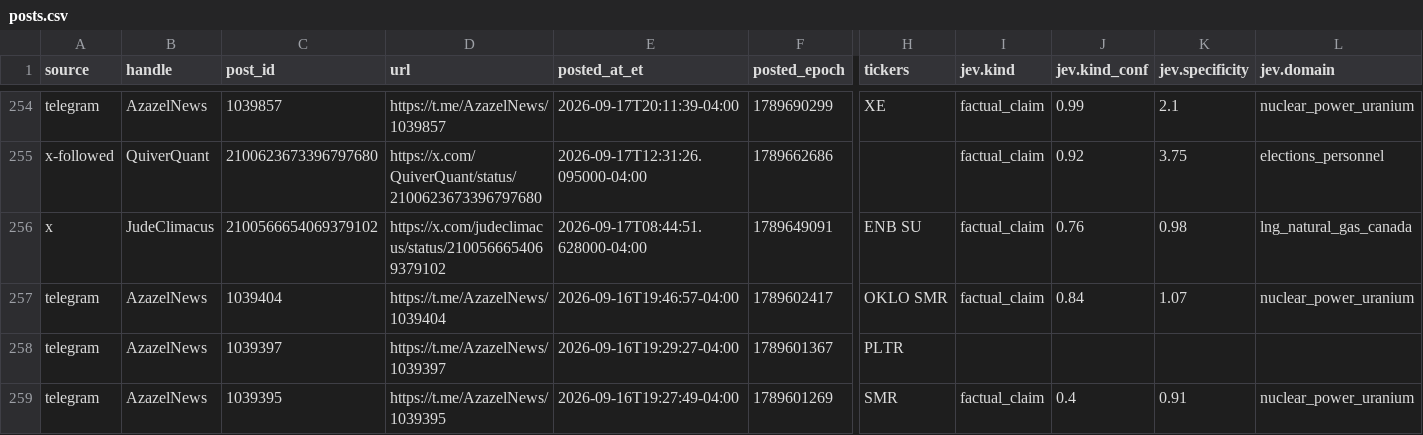
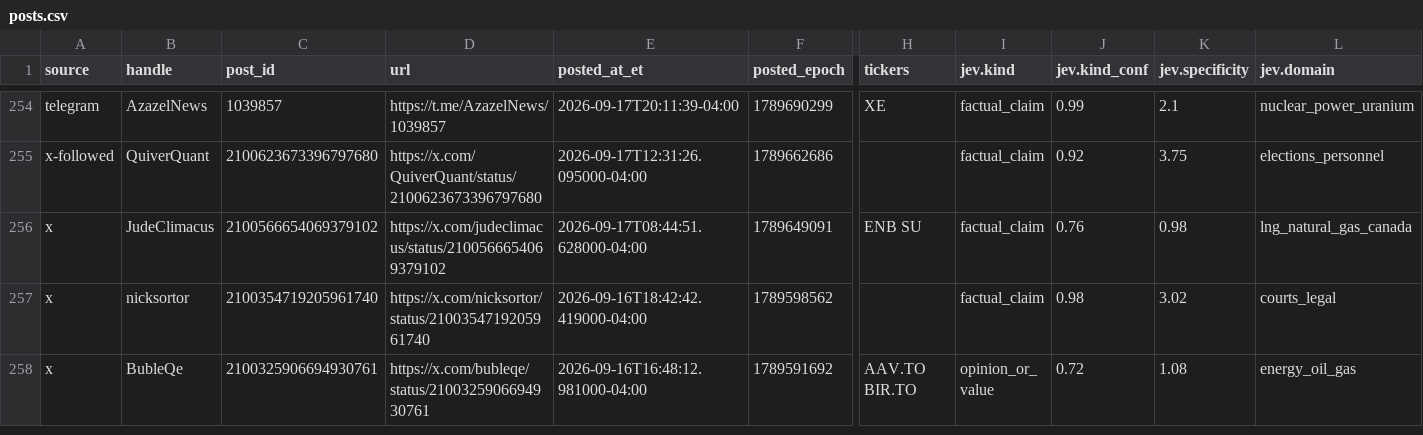
Before and after one commit to nikdep/market-dash-lkoa20, a CSV file: api/posts.csv, drawn as a sheet; only a part is shown, gaps mark what is left out; the shorter side is filled out with more unchanged rows; rows hold the shown columns only; the diff covers the shown part only; the diff names each change by its address in the sheet, - before the commit and + after, or states it on an @@ line.

```diff
--- a/api/posts.csv
+++ b/api/posts.csv
-row 257: telegram | AzazelNews | 1039404 | https://t.me/AzazelNews/1039404 | 2026-09-16T19:46:57-04:00 | 1789602417 | OKLO SMR | factual_claim | 0.84 | 1.07 | nuclear_power_uranium
-row 258: telegram | AzazelNews | 1039397 | https://t.me/AzazelNews/1039397 | 2026-09-16T19:29:27-04:00 | 1789601367 | PLTR
-row 259: telegram | AzazelNews | 1039395 | https://t.me/AzazelNews/1039395 | 2026-09-16T19:27:49-04:00 | 1789601269 | SMR | factual_claim | 0.4 | 0.91 | nuclear_power_uranium
```
Also changed, not shown: 2 removed rows and 6 edited cells elsewhere in this file, api/candidates.csv, api/crypto.csv, 10 other files.
